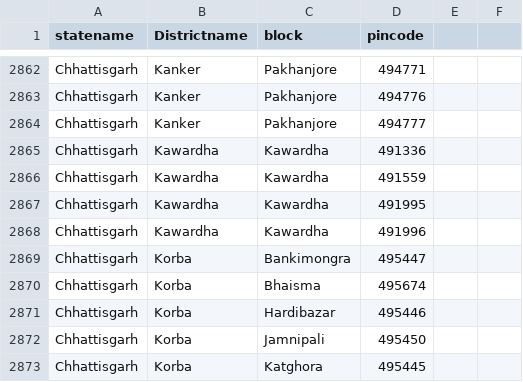
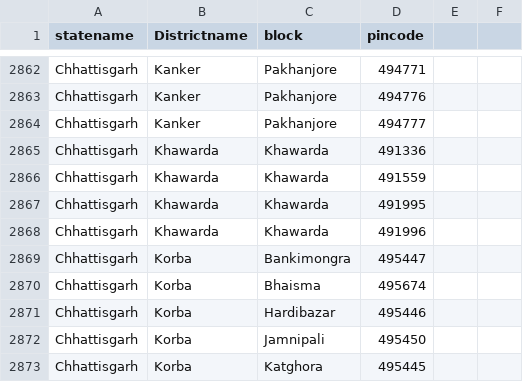
Before and after one commit to AnimeshN/health_gis, a CSV file: static/data/healthdash/st_dist_pin.csv, drawn as a sheet; only a part is shown, gaps mark what is left out.

Commit message:
Pincodes  CSV Chhattisgarh Updated and updated kobo facilities

```diff
--- a/static/data/healthdash/st_dist_pin.csv
+++ b/static/data/healthdash/st_dist_pin.csv
@@ -2864,6 +2864,6 @@ Chhattisgarh,Kanker,Pakhanjore,494776,,
 Chhattisgarh,Kanker,Pakhanjore,494777,,
-Chhattisgarh,Kawardha,Kawardha,491336,,
-Chhattisgarh,Kawardha,Kawardha,491559,,
-Chhattisgarh,Kawardha,Kawardha,491995,,
-Chhattisgarh,Kawardha,Kawardha,491996,,
+Chhattisgarh,Khawarda,Khawarda,491336,,
+Chhattisgarh,Khawarda,Khawarda,491559,,
+Chhattisgarh,Khawarda,Khawarda,491995,,
+Chhattisgarh,Khawarda,Khawarda,491996,,
 Chhattisgarh,Korba,Bankimongra,495447,,
```
Also changed, not shown: 1 other file.
